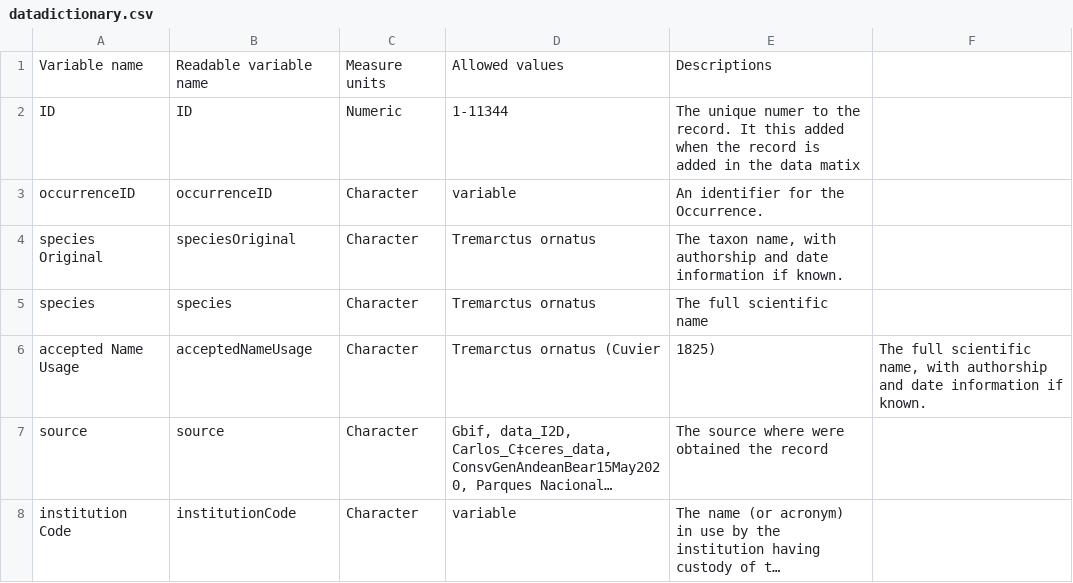
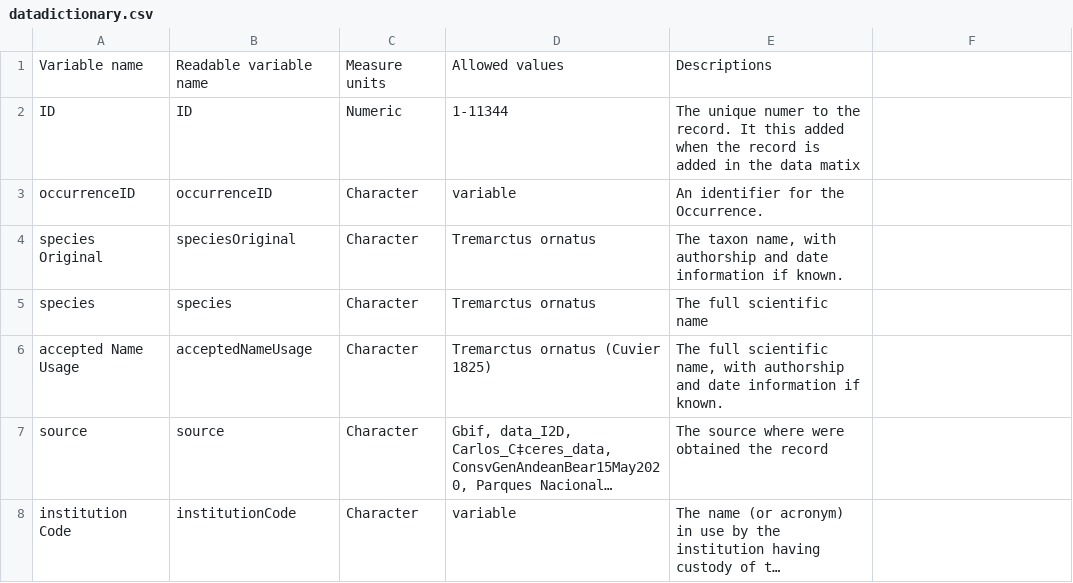
Before and after one commit to crcruzr/connectivity_andean_bear, a CSV file: rawData/datadictionary.csv, drawn as a sheet; only a part is shown; long unchanged cells end in …; the diff names each change by its address in the sheet, - before the commit and + after, or states it on an @@ line.

Commit message:
it ajust definitions

```diff
--- a/rawData/datadictionary.csv
+++ b/rawData/datadictionary.csv
-D6: Tremarctus ornatus (Cuvier
+D6: Tremarctus ornatus (Cuvier 1825)
-E6: 1825)
+E6: The full scientific name, with authorship and date information if known.
-F6: The full scientific name, with authorship and date information if known.
+F6: (empty)
```
